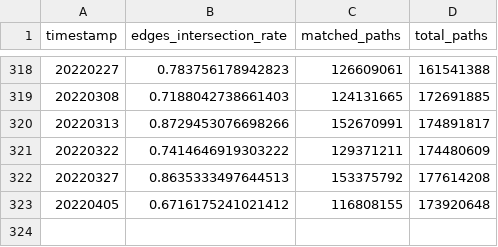
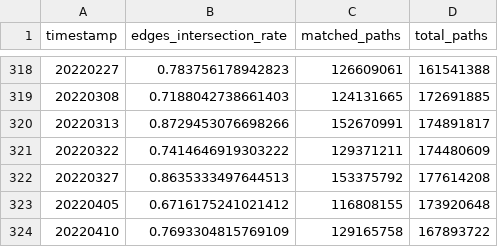
Before and after one commit to Ellariel/pikachu, a CSV file: channel_intersect_cost.LND.undirected.csv, drawn as a sheet; only a part is shown, gaps mark what is left out; the diff names each change by its address in the sheet, - before the commit and + after, or states it on an @@ line.

Commit message:
UP

```diff
--- a/channel_intersect_cost.LND.undirected.csv
+++ b/channel_intersect_cost.LND.undirected.csv
+row 324: 20220410 | 0.7693304815769109 | 129165758 | 167893722
```
